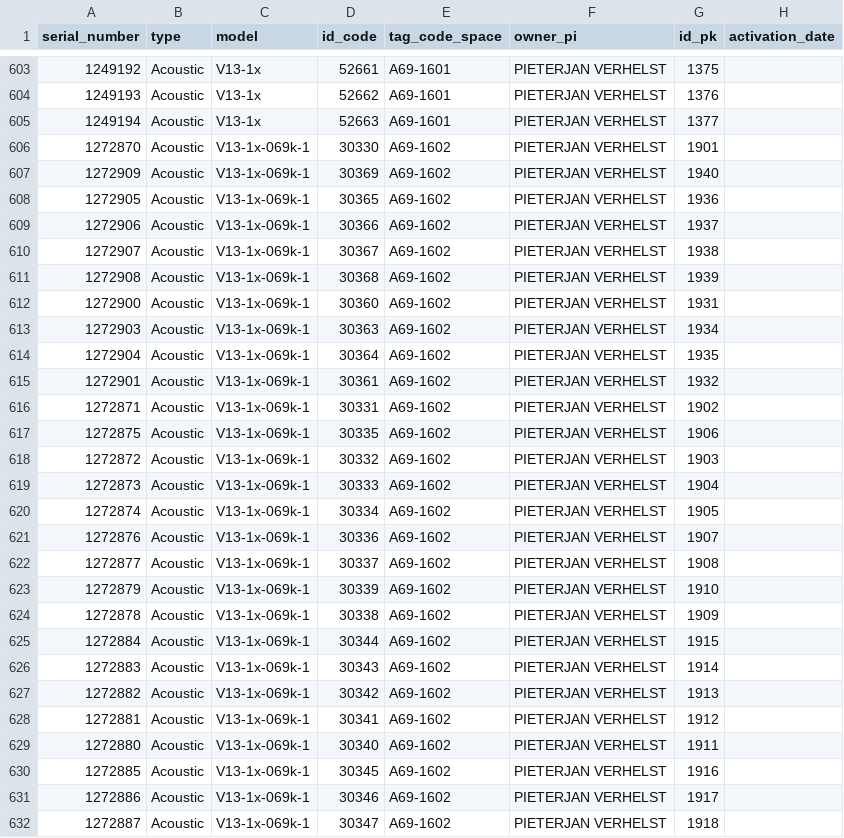
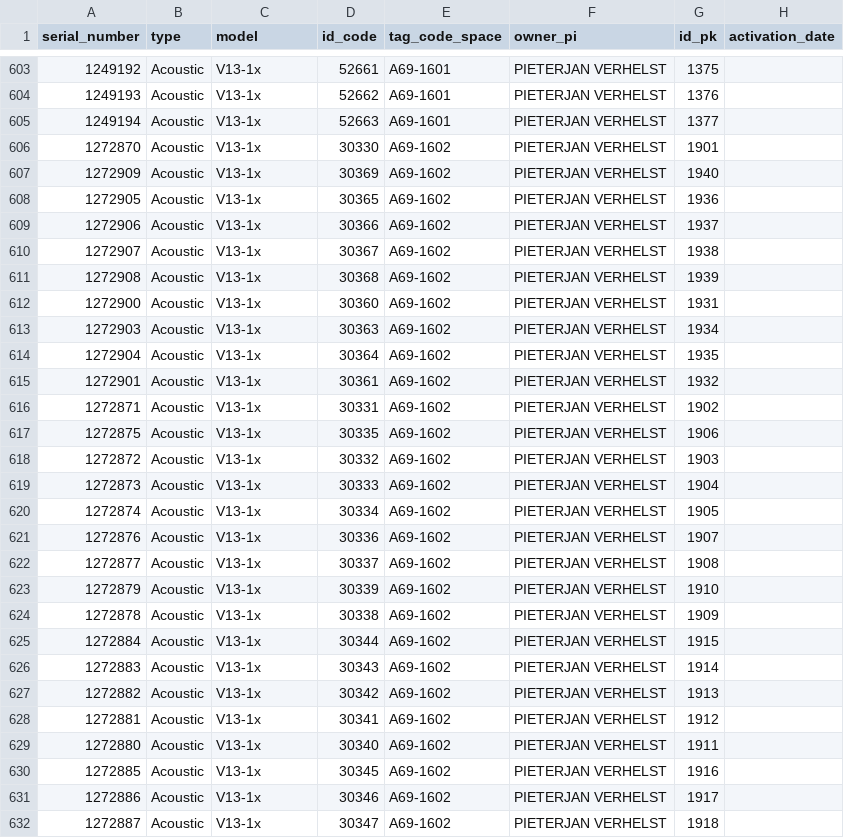
Before and after one commit to inbo/etn-occurrences, a CSV file: data/raw/input_tags.csv, drawn as a sheet; only a part is shown, gaps mark what is left out; the diff covers the shown part only; the diff names each change by its address in the sheet, - before the commit and + after, or states it on an @@ line.

Commit message:
Correct model in raw data

```diff
--- a/data/raw/input_tags.csv
+++ b/data/raw/input_tags.csv
-C606:C632 (model): V13-1x-069k-1
+C606:C632 (model): V13-1x
```
Also changed, not shown: 13 edited cells elsewhere in this file.
